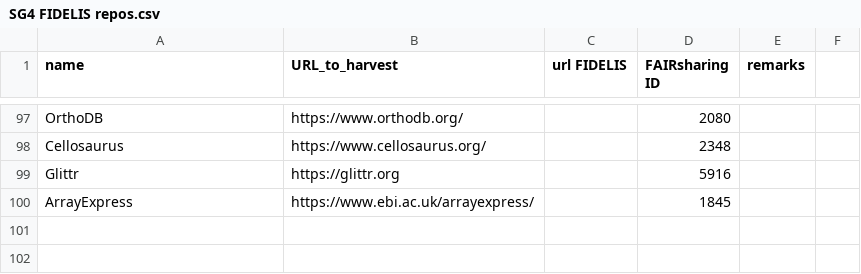
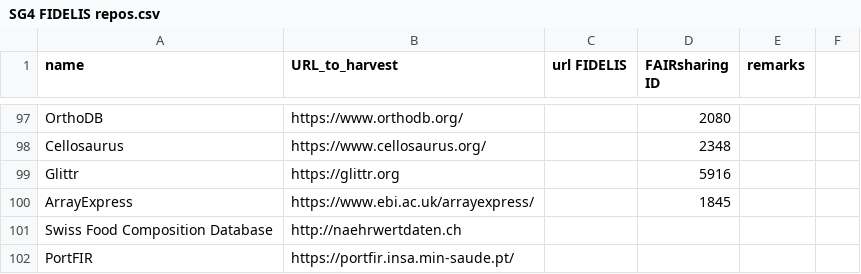
Before and after one commit to EOSC-EDEN/wp2-repo-harvester, a CSV file: repo_harvester_server/SG4 FIDELIS repos.csv, drawn as a sheet; only a part is shown, gaps mark what is left out; the diff names each change by its address in the sheet, - before the commit and + after, or states it on an @@ line.

Commit message:
added Premotec-realted repos as discussed in 2026-04-01 meeting

```diff
--- a/repo_harvester_server/SG4 FIDELIS repos.csv
+++ b/repo_harvester_server/SG4 FIDELIS repos.csv
+row 101: Swiss Food Composition Database | http://naehrwertdaten.ch
+row 102: PortFIR | https://portfir.insa.min-saude.pt/
```
